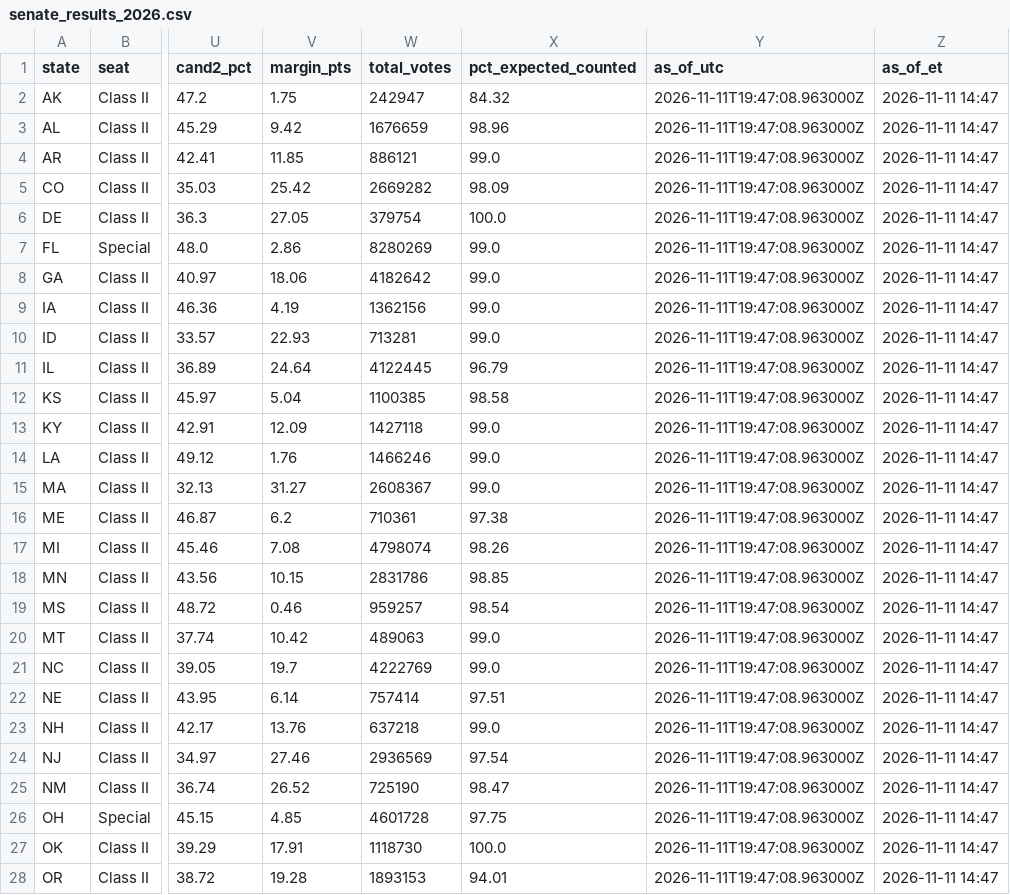
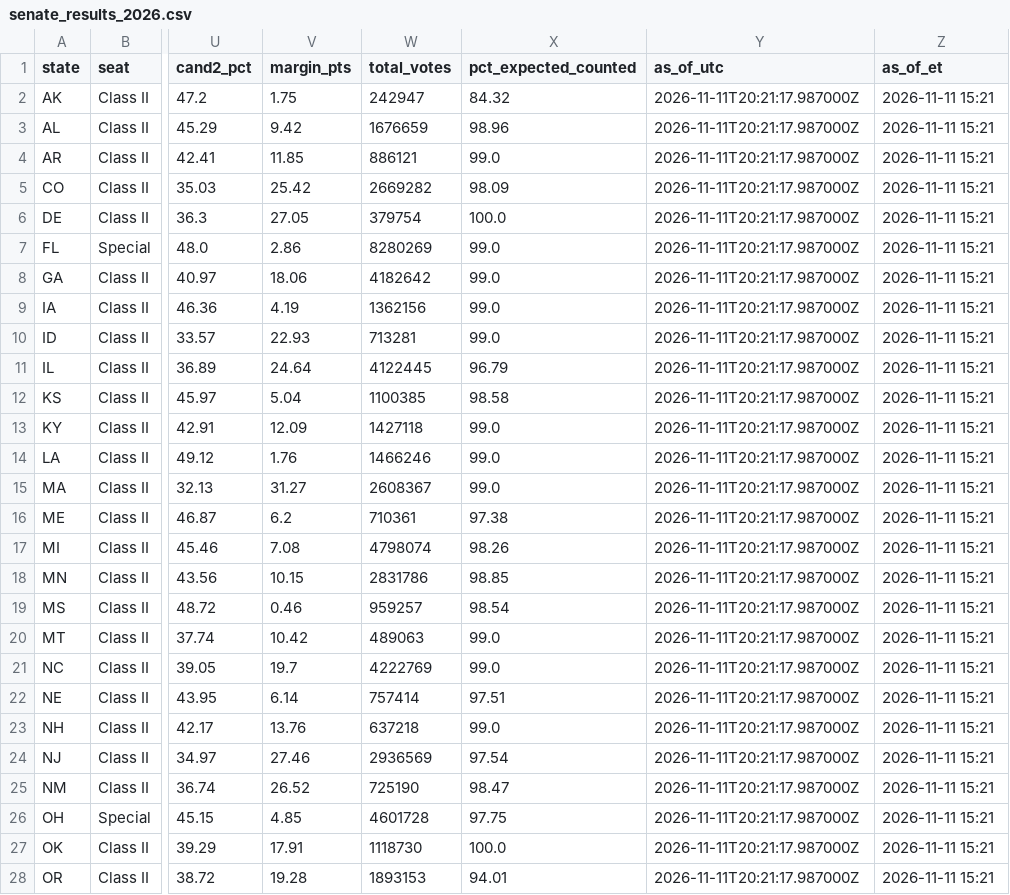
Before and after one commit to jcervas/maps, a CSV file: redrawn-districts-2026/data/senate_results_2026.csv, drawn as a sheet; only a part is shown, gaps mark what is left out; the diff covers the shown part only; the diff names each change by its address in the sheet, - before the commit and + after, or states it on an @@ line.

```diff
--- a/redrawn-districts-2026/data/senate_results_2026.csv
+++ b/redrawn-districts-2026/data/senate_results_2026.csv
-Y2:Y28 (as_of_utc): 2026-11-11T19:47:08.963000Z
+Y2:Y28 (as_of_utc): 2026-11-11T20:21:17.987000Z
-Z2:Z28 (as_of_et): 2026-11-11 14:47
+Z2:Z28 (as_of_et): 2026-11-11 15:21
```
Also changed, not shown: 23 edited cells elsewhere in this file, redrawn-districts-2026/data/house_results_2026.csv, 2 other files.
